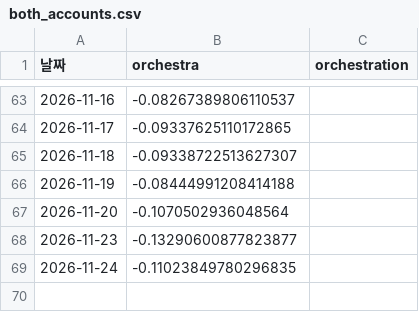
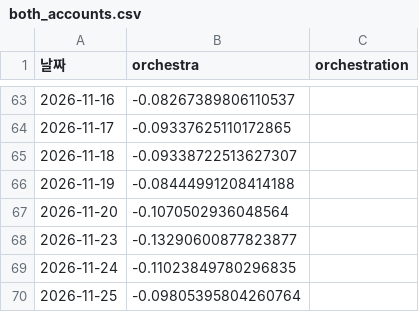
Before and after one commit to frel7022-png/Ochestration, a CSV file: both_accounts.csv, drawn as a sheet; only a part is shown, gaps mark what is left out; the diff names each change by its address in the sheet, - before the commit and + after, or states it on an @@ line.

```diff
--- a/both_accounts.csv
+++ b/both_accounts.csv
+row 70: 2026-11-25 | -0.09805395804260764
```
